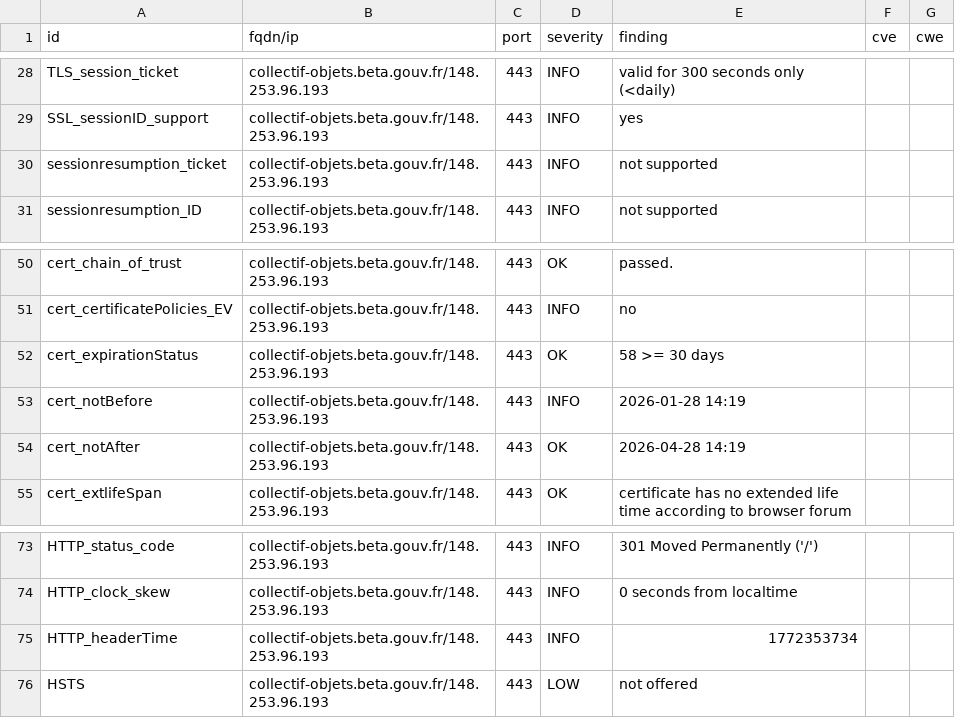
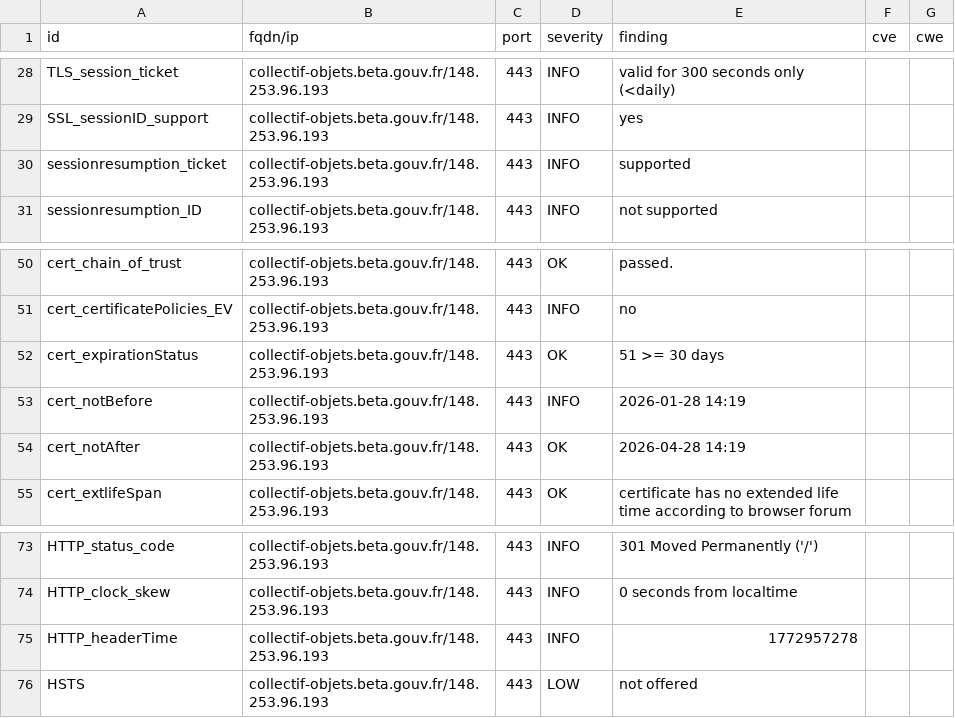
Before and after one commit to culturegouv/dashlord, a CSV file: results/aHR0cHM6Ly9jb2xsZWN0aWYtb2JqZXRzLmJldGEuZ291di5mcg==/testssl.csv, drawn as a sheet; only a part is shown, gaps mark what is left out.

```diff
--- a/results/aHR0cHM6Ly9jb2xsZWN0aWYtb2JqZXRzLmJldGEuZ291di5mcg==/testssl.csv
+++ b/results/aHR0cHM6Ly9jb2xsZWN0aWYtb2JqZXRzLmJldGEuZ291di5mcg==/testssl.csv
@@ -29,3 +29,3 @@
 "SSL_sessionID_support","collectif-objets.beta.gouv.fr/148.253.96.193","443","INFO","yes","",""
-"sessionresumption_ticket","collectif-objets.beta.gouv.fr/148.253.96.193","443","INFO","not supported","",""
+"sessionresumption_ticket","collectif-objets.beta.gouv.fr/148.253.96.193","443","INFO","supported","",""
 "sessionresumption_ID","collectif-objets.beta.gouv.fr/148.253.96.193","443","INFO","not supported","",""
@@ -51,3 +51,3 @@
 "cert_certificatePolicies_EV","collectif-objets.beta.gouv.fr/148.253.96.193","443","INFO","no","",""
-"cert_expirationStatus","collectif-objets.beta.gouv.fr/148.253.96.193","443","OK","58 >= 30 days","",""
+"cert_expirationStatus","collectif-objets.beta.gouv.fr/148.253.96.193","443","OK","51 >= 30 days","",""
 "cert_notBefore","collectif-objets.beta.gouv.fr/148.253.96.193","443","INFO","2026-01-28 14:19","",""
@@ -74,3 +74,3 @@
 "HTTP_clock_skew","collectif-objets.beta.gouv.fr/148.253.96.193","443","INFO","0 seconds from localtime","",""
-"HTTP_headerTime","collectif-objets.beta.gouv.fr/148.253.96.193","443","INFO","1772353734","",""
+"HTTP_headerTime","collectif-objets.beta.gouv.fr/148.253.96.193","443","INFO","1772957278","",""
 "HSTS","collectif-objets.beta.gouv.fr/148.253.96.193","443","LOW","not offered","",""
```
Also changed, not shown: 10 other files.
